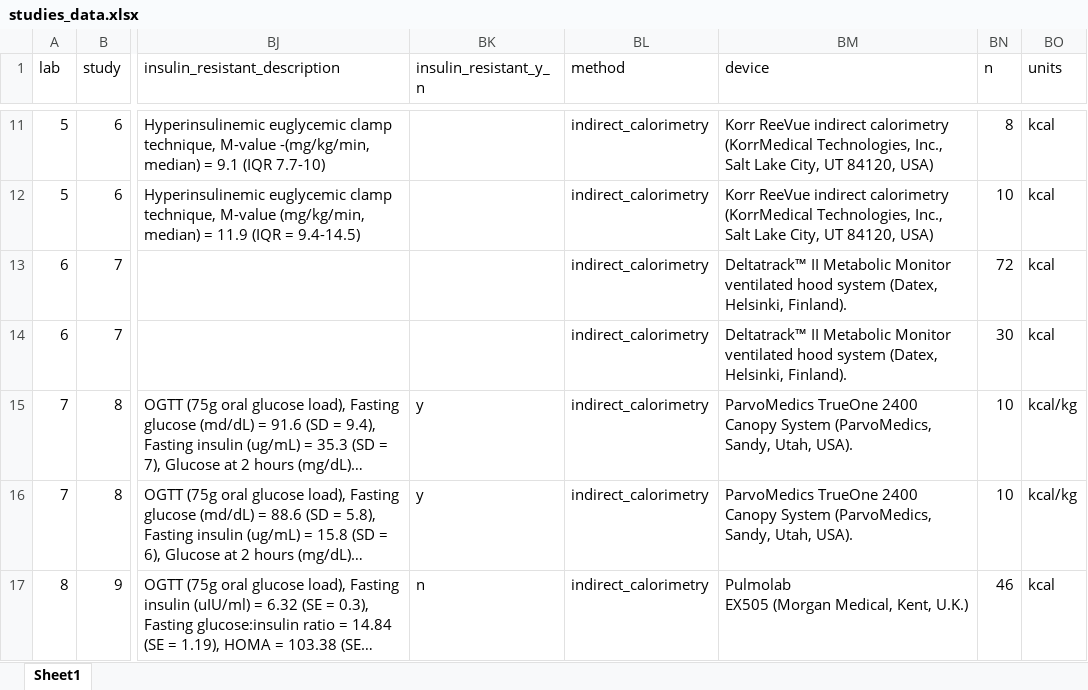
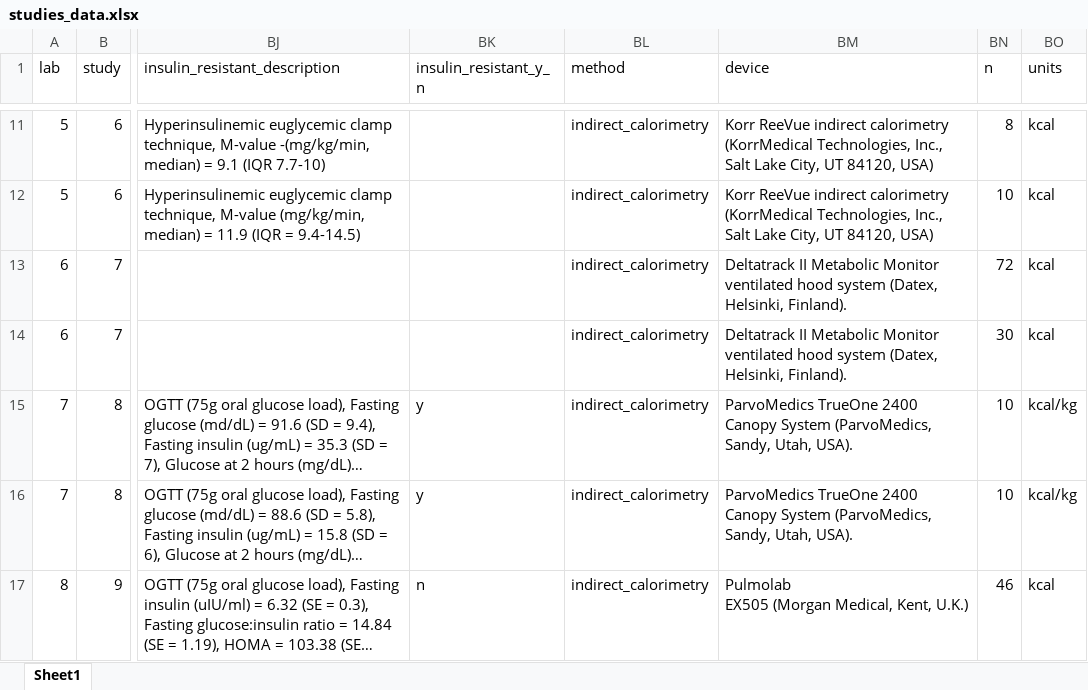
Before and after one commit to jamessteeleii/pcos_ree_meta, an Excel workbook: data/studies_data.xlsx, sheet Sheet1, drawn as a sheet; only a part is shown, gaps mark what is left out; long unchanged cells end in …; values as stored, in another font and other column widths than the file's, no borders; the diff names each change by its address in the sheet, - before the commit and + after, or states it on an @@ line.

Commit message:
Remove ™ from data too

```diff
--- a/data/studies_data.xlsx (sheet Sheet1)
+++ b/data/studies_data.xlsx (sheet Sheet1)
-BM13:BM14 (device): Deltatrack™ II Metabolic…
+BM13:BM14 (device): Deltatrack II Metabolic…
```
Also changed, not shown: 1 other file.
